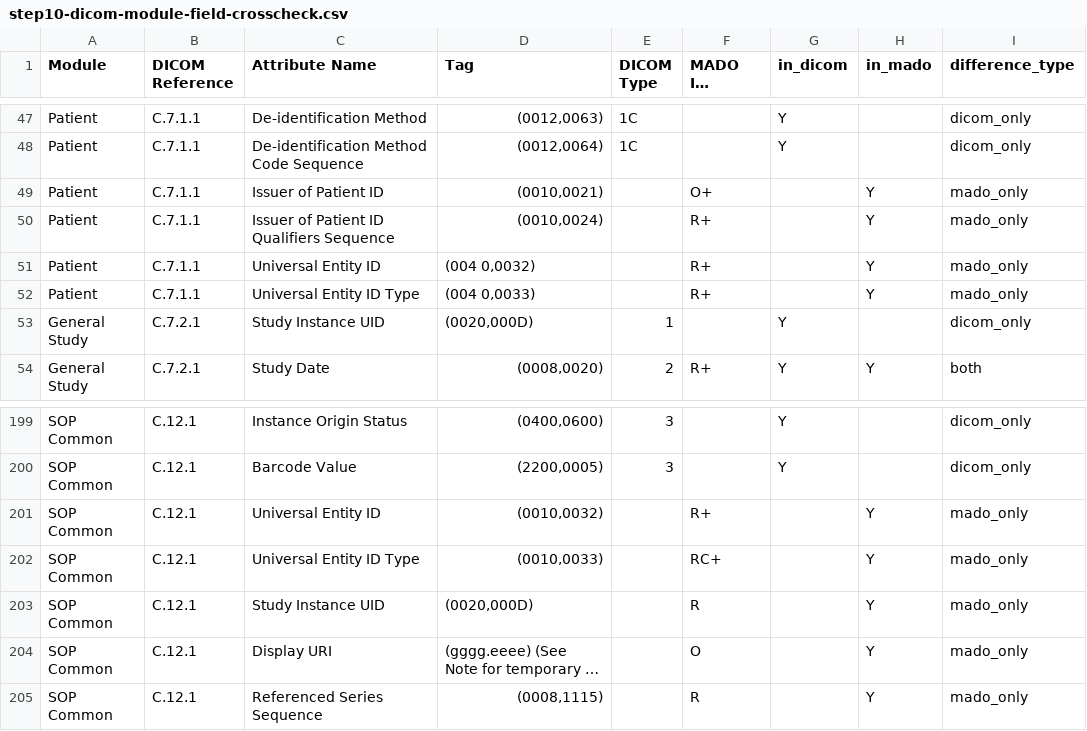
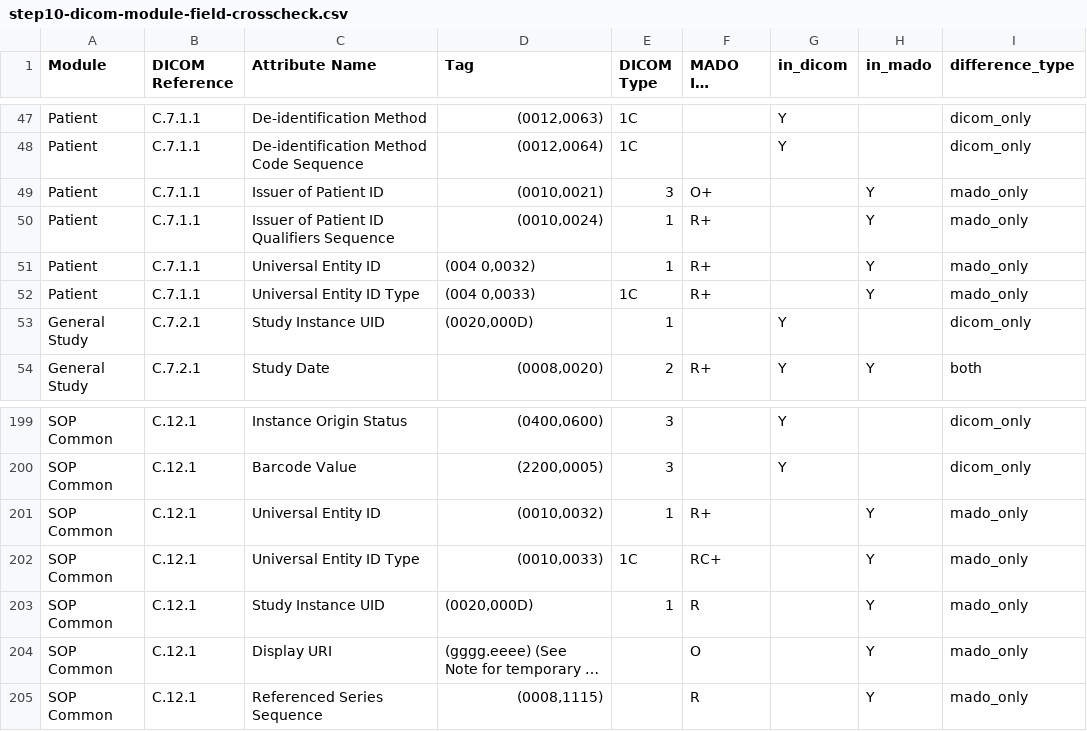
Before and after one commit to bvdh/hl7eu-imaging-manifest-ai-implementer, a CSV file: ai-result/step10-dicom-module-field-crosscheck.csv, drawn as a sheet; only a part is shown, gaps mark what is left out; long unchanged cells end in …; the diff names each change by its address in the sheet, - before the commit and + after, or states it on an @@ line.

```diff
--- a/ai-result/step10-dicom-module-field-crosscheck.csv
+++ b/ai-result/step10-dicom-module-field-crosscheck.csv
-E49 (DICOM Type): (empty)
+E49 (DICOM Type): 3
-E50:E51 (DICOM Type): (empty)
+E50:E51 (DICOM Type): 1
-E52 (DICOM Type): (empty)
+E52 (DICOM Type): 1C
-E201 (DICOM Type): (empty)
+E201 (DICOM Type): 1
-E202 (DICOM Type): (empty)
+E202 (DICOM Type): 1C
-E203 (DICOM Type): (empty)
+E203 (DICOM Type): 1
```
Also changed, not shown: ai-result/step11-dicom-module-fhir-obligations.csv, 7 other files.
